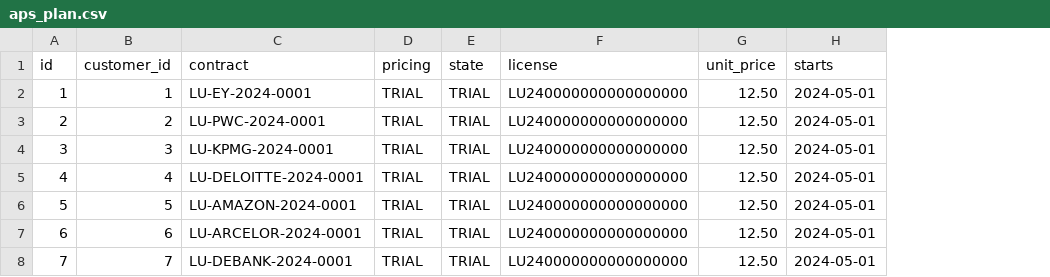
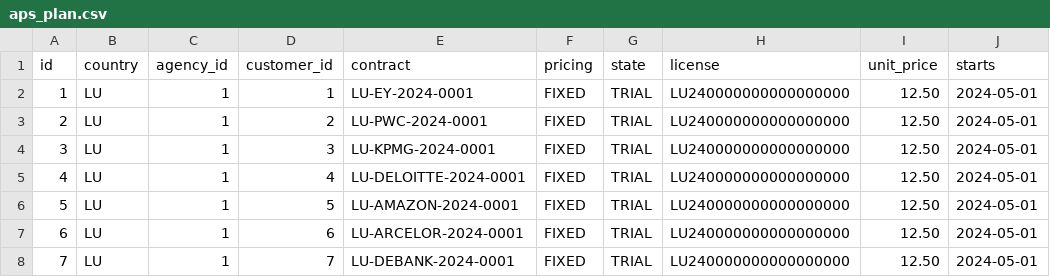
Before and after one commit to japleitez/peecko-one, a CSV file: src/main/resources/config/liquibase/fake-data/aps_plan.csv, drawn as a sheet; only a part is shown; addresses are those after the commit; the diff names each change by its address in the sheet, - before the commit and + after, or states it on an @@ line.

```diff
--- a/src/main/resources/config/liquibase/fake-data/aps_plan.csv
+++ b/src/main/resources/config/liquibase/fake-data/aps_plan.csv
+column B (country), rows 2-8: all LU
+column C (agency_id), rows 2-8: all 1
-F2:F8 (pricing): TRIAL
+F2:F8 (pricing): FIXED
```
Also changed, not shown: src/main/resources/config/liquibase/fake-data/agency.csv, 27 other files.
